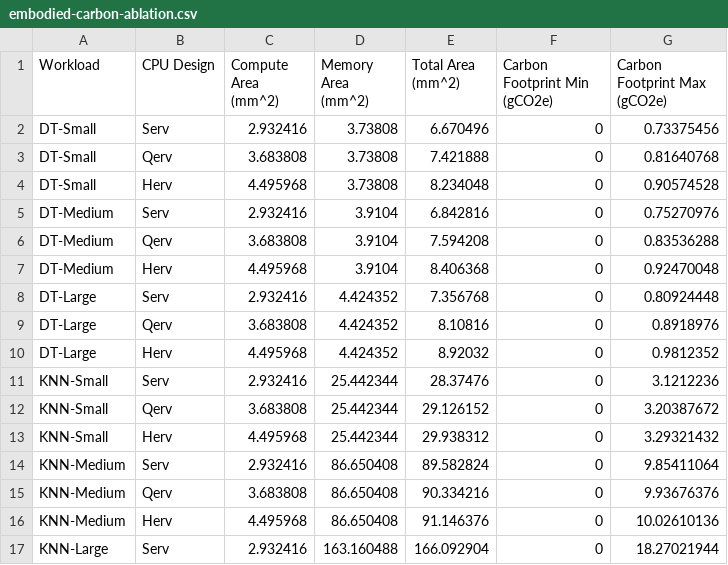
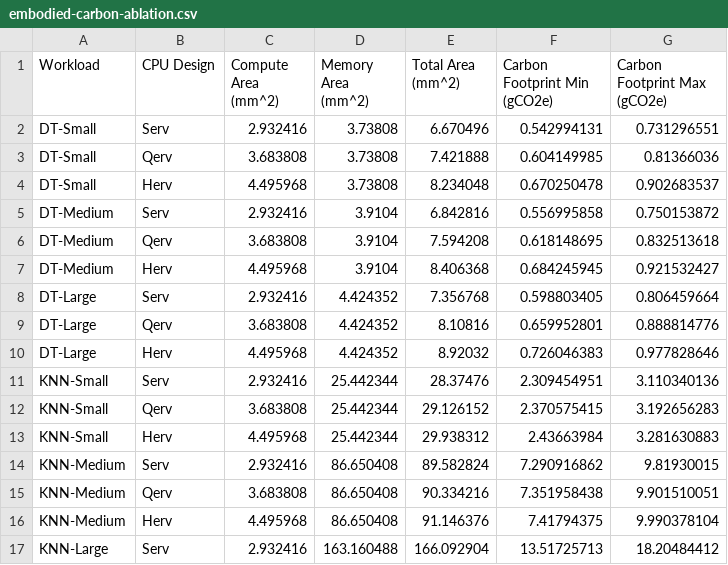
Before and after one commit to ShvetankPrakash/FlexiFlow, a CSV file: model/embodied-carbon-ablation.csv, drawn as a sheet; only a part is shown; the diff covers the shown part only.

```diff
--- a/model/embodied-carbon-ablation.csv
+++ b/model/embodied-carbon-ablation.csv
@@ -1,17 +1,17 @@
 Workload,CPU Design,Compute Area (mm^2),Memory Area (mm^2),Total Area (mm^2),Carbon Footprint Min (gCO2e),Carbon Footprint Max (gCO2e)
-DT-Small,Serv,2.932416,3.73808,6.670496,0,0.73375456
-DT-Small,Qerv,3.683808,3.73808,7.421888,0,0.81640768
-DT-Small,Herv,4.495968,3.73808,8.234048,0,0.90574528
-DT-Medium,Serv,2.932416,3.9104,6.842816,0,0.75270976
-DT-Medium,Qerv,3.683808,3.9104,7.594208,0,0.83536288
-DT-Medium,Herv,4.495968,3.9104,8.406368,0,0.92470048
-DT-Large,Serv,2.932416,4.424352,7.356768,0,0.80924448
-DT-Large,Qerv,3.683808,4.424352,8.10816,0,0.8918976
-DT-Large,Herv,4.495968,4.424352,8.92032,0,0.9812352
-KNN-Small,Serv,2.932416,25.442344,28.37476,0,3.1212236
-KNN-Small,Qerv,3.683808,25.442344,29.126152,0,3.20387672
-KNN-Small,Herv,4.495968,25.442344,29.938312,0,3.29321432
-KNN-Medium,Serv,2.932416,86.650408,89.582824,0,9.85411064
-KNN-Medium,Qerv,3.683808,86.650408,90.334216,0,9.93676376
-KNN-Medium,Herv,4.495968,86.650408,91.146376,0,10.02610136
-KNN-Large,Serv,2.932416,163.160488,166.092904,0,18.27021944
+DT-Small,Serv,2.932416,3.73808,6.670496,0.542994131,0.731296551
+DT-Small,Qerv,3.683808,3.73808,7.421888,0.604149985,0.81366036
+DT-Small,Herv,4.495968,3.73808,8.234048,0.670250478,0.902683537
+DT-Medium,Serv,2.932416,3.9104,6.842816,0.556995858,0.750153872
+DT-Medium,Qerv,3.683808,3.9104,7.594208,0.618148695,0.832513618
+DT-Medium,Herv,4.495968,3.9104,8.406368,0.684245945,0.921532427
+DT-Large,Serv,2.932416,4.424352,7.356768,0.598803405,0.806459664
+DT-Large,Qerv,3.683808,4.424352,8.10816,0.659952801,0.888814776
+DT-Large,Herv,4.495968,4.424352,8.92032,0.726046383,0.977828646
+KNN-Small,Serv,2.932416,25.442344,28.37476,2.309454951,3.110340136
+KNN-Small,Qerv,3.683808,25.442344,29.126152,2.370575415,3.192656283
+KNN-Small,Herv,4.495968,25.442344,29.938312,2.43663984,3.281630883
+KNN-Medium,Serv,2.932416,86.650408,89.582824,7.290916862,9.81930015
+KNN-Medium,Qerv,3.683808,86.650408,90.334216,7.351958438,9.901510051
+KNN-Medium,Herv,4.495968,86.650408,91.146376,7.41794375,9.990378104
+KNN-Large,Serv,2.932416,163.160488,166.092904,13.51725713,18.20484412
```
Also changed, not shown: 16 edited cells elsewhere in this file, model/embodied-carbon.csv, 3 other files.
